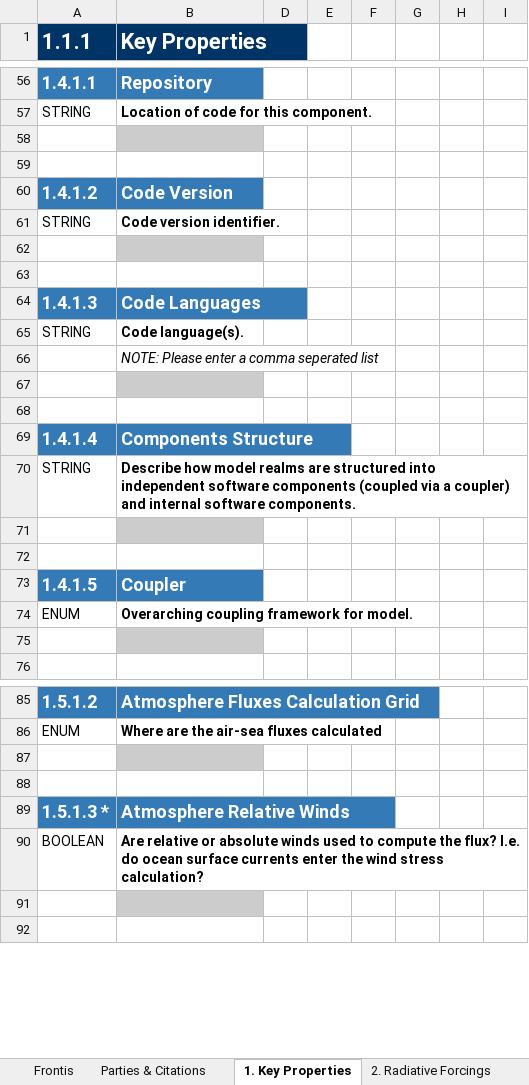
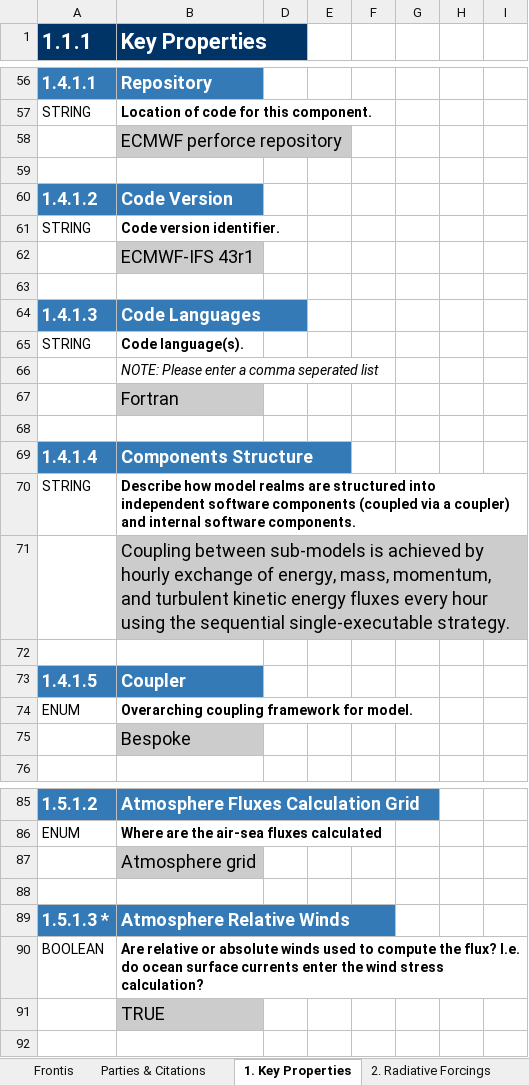
Before and after one commit to ES-DOC-INSTITUTIONAL/ecmwf, an Excel workbook: cmip6/models/ecmwf-ifs-lr/cmip6_ecmwf_ecmwf-ifs-lr_toplevel.xlsx, sheet 1. Key Properties, drawn as a sheet; only a part is shown, gaps mark what is left out; values as stored, in another font and other column widths than the file's, no borders; the diff covers the shown part only; the diff names each change by its address in the sheet, - before the commit and + after, or states it on an @@ line.

```diff
--- a/cmip6/models/ecmwf-ifs-lr/cmip6_ecmwf_ecmwf-ifs-lr_toplevel.xlsx (sheet 1. Key Properties)
+++ b/cmip6/models/ecmwf-ifs-lr/cmip6_ecmwf_ecmwf-ifs-lr_toplevel.xlsx (sheet 1. Key Properties)
-B58 (Key Properties): (empty)
+B58 (Key Properties): ECMWF perforce repository
-B62 (Key Properties): (empty)
+B62 (Key Properties): ECMWF-IFS 43r1
-B67 (Key Properties): (empty)
+B67 (Key Properties): Fortran
-B71 (Key Properties): (empty)
+B71 (Key Properties): Coupling between sub-models is achieved by hourly exchange of energy, mass, momentum, and turbulent kinetic energy fluxes every hour using the sequential single-executable strategy.
-B75 (Key Properties): (empty)
+B75 (Key Properties): Bespoke
-B87 (Key Properties): (empty)
+B87 (Key Properties): Atmosphere grid
-B91 (Key Properties): (empty)
+B91 (Key Properties): TRUE
```
Also changed, not shown: 12 edited cells elsewhere in this sheet, sheet Parties & Citations, sheet 2. Radiative Forcings, cmip6/models/ecmwf-ifs-hr/cmip6_ecmwf_ecmwf-ifs-hr_toplevel.xlsx, cmip6/models/ecmwf-ifs-mr/cmip6_ecmwf_ecmwf-ifs-mr_toplevel.xlsx, 1 other file.
